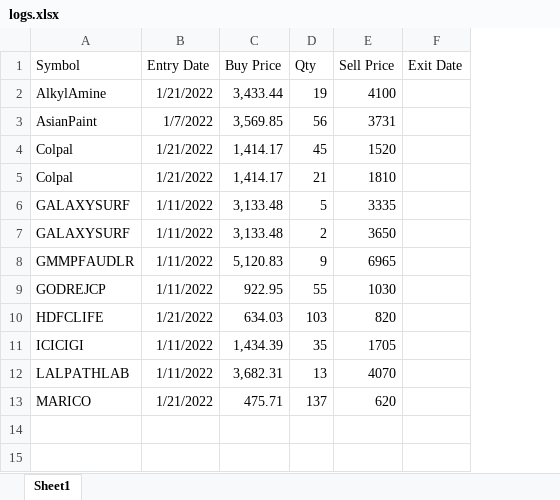
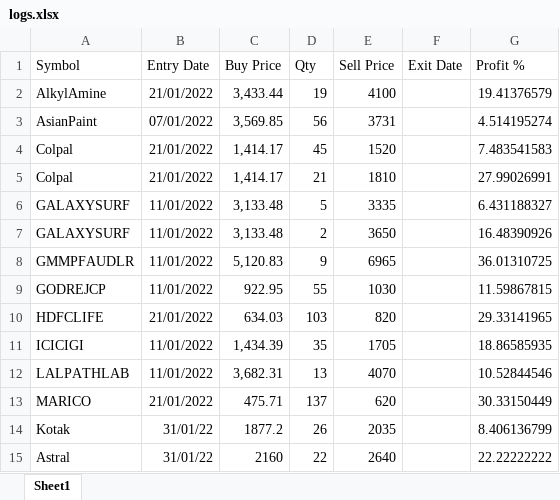
Before and after one commit to LazyHippogriff/finance-related, an Excel workbook: tradebook/logs.xlsx, sheet Sheet1, drawn as a sheet; values as stored, in another font and other column widths than the file's, no borders; the diff names each change by its address in the sheet, - before the commit and + after, or states it on an @@ line.

Commit message:
Add files via upload

```diff
--- a/tradebook/logs.xlsx (sheet Sheet1)
+++ b/tradebook/logs.xlsx (sheet Sheet1)
+column G (Profit %), rows 2-13: 19.41376579 | 4.514195274 | 7.483541583 | 27.99026991 | 6.431188327 | 16.48390926 | 36.01310725 | 11.59867815 | 29.33141965 | 18.86585935 | 10.52844546 | 30.33150449
-B2 (Entry Date): 1/21/2022
+B2 (Entry Date): 21/01/2022
-B3 (Entry Date): 1/7/2022
+B3 (Entry Date): 07/01/2022
-B4:B5 (Entry Date): 1/21/2022
+B4:B5 (Entry Date): 21/01/2022
-B6:B9 (Entry Date): 1/11/2022
+B6:B9 (Entry Date): 11/01/2022
-B10 (Entry Date): 1/21/2022
+B10 (Entry Date): 21/01/2022
-B11:B12 (Entry Date): 1/11/2022
+B11:B12 (Entry Date): 11/01/2022
-B13 (Entry Date): 1/21/2022
+B13 (Entry Date): 21/01/2022
+row 14: Kotak | 31/01/22 | 1877.2 | 26 | 2035 |  | 8.406136799
+row 15: Astral | 31/01/22 | 2160 | 22 | 2640 |  | 22.22222222
```
